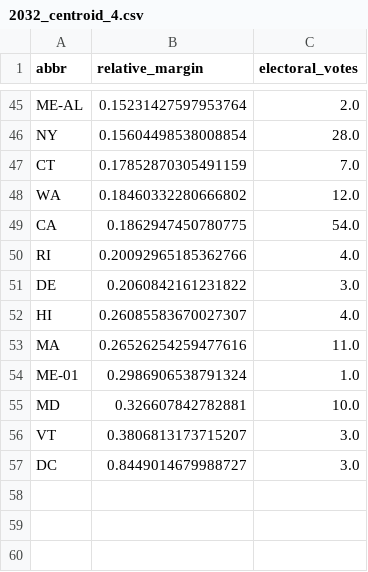
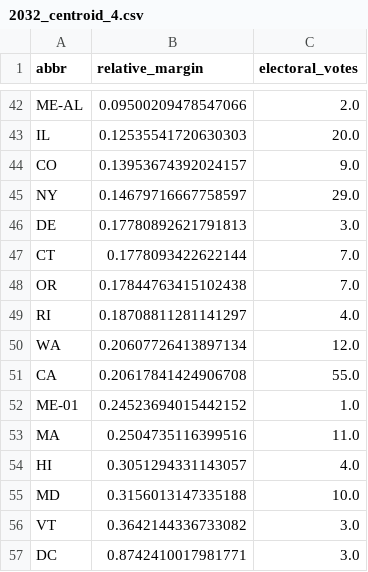
Before and after one commit to eigentaylor/historical-PVI, a CSV file: energy_predict/2032/2032_centroid_4.csv, drawn as a sheet; only a part is shown, gaps mark what is left out; removed rows and columns are numbered as before the commit, all else as after; the diff covers the shown part only; the diff names each change by its address in the sheet, - before the commit and + after, or states it on an @@ line.

```diff
--- a/energy_predict/2032/2032_centroid_4.csv
+++ b/energy_predict/2032/2032_centroid_4.csv
-B42 (relative_margin): 0.15231427597953764
+B42 (relative_margin): 0.09500209478547066
+row 43: IL | 0.12535541720630303 | 20.0
+row 44: CO | 0.13953674392024157 | 9.0
-B45 (relative_margin): 0.15604498538008854
+B45 (relative_margin): 0.14679716667758597
-C45 (electoral_votes): 28.0
+C45 (electoral_votes): 29.0
+row 46: DE | 0.17780892621791813 | 3.0
-B47 (relative_margin): 0.17852870305491159
+B47 (relative_margin): 0.1778093422622144
+row 48: OR | 0.17844763415102438 | 7.0
+row 49: RI | 0.18708811281141297 | 4.0
-B50 (relative_margin): 0.18460332280666802
+B50 (relative_margin): 0.20607726413897134
-B51 (relative_margin): 0.1862947450780775
+B51 (relative_margin): 0.20617841424906708
-C51 (electoral_votes): 54.0
+C51 (electoral_votes): 55.0
-row 50: RI | 0.20092965185362766 | 4.0
-row 51: DE | 0.2060842161231822 | 3.0
-row 52: HI | 0.26085583670027307 | 4.0
-row 53: MA | 0.26526254259477616 | 11.0
-B52 (relative_margin): 0.2986906538791324
+B52 (relative_margin): 0.24523694015442152
+row 53: MA | 0.2504735116399516 | 11.0
+row 54: HI | 0.3051294331143057 | 4.0
-B55 (relative_margin): 0.326607842782881
+B55 (relative_margin): 0.3156013147335188
-B56 (relative_margin): 0.3806813173715207
+B56 (relative_margin): 0.3642144336733082
-B57 (relative_margin): 0.8449014679988727
+B57 (relative_margin): 0.8742410017981771
```
Also changed, not shown: 19 added rows, 22 removed rows and 26 edited cells elsewhere in this file, energy_predict/2028/2028_centroid_1.csv, energy_predict/2028/2028_color_changes_only.csv, 40 other files.
